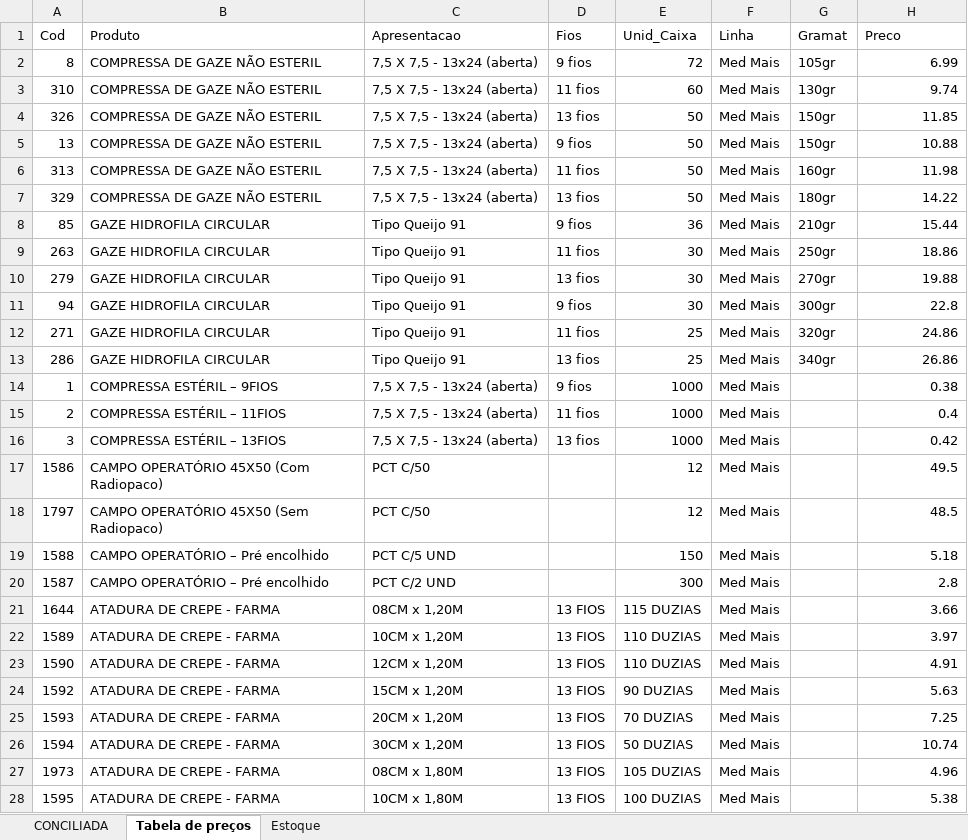
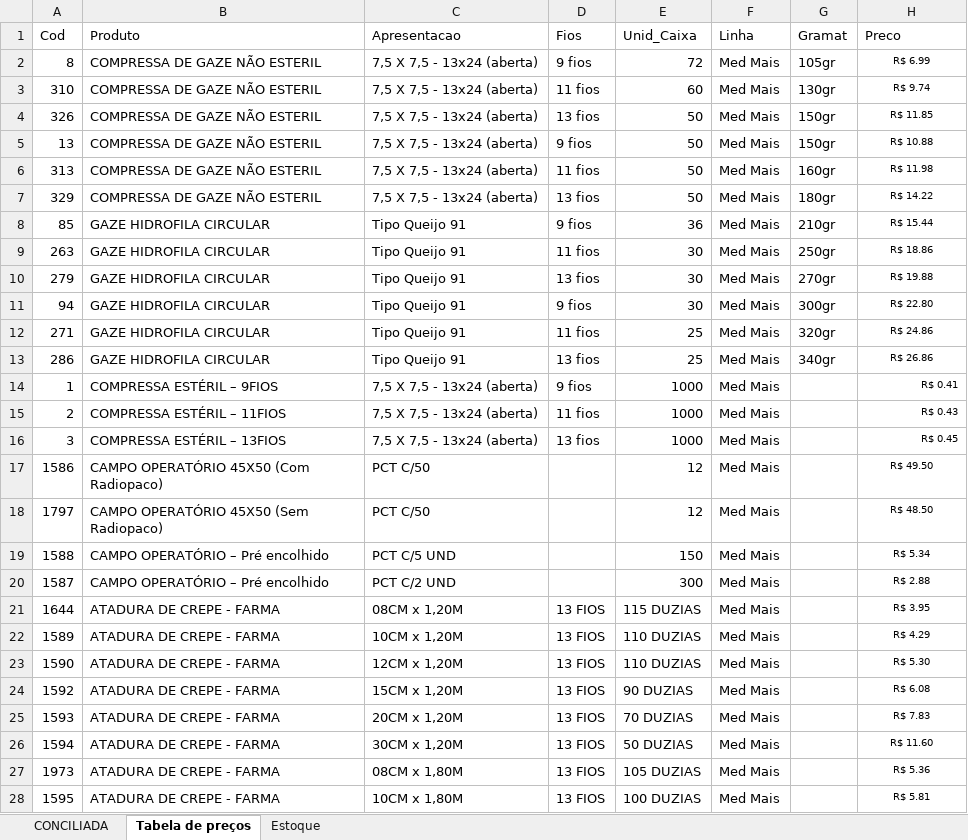
Before and after one commit to fabiosilvavendas-byte/CRM_Medtextil2.0, an Excel workbook: dados/Produtos_Agrupados_Completos_conciliados.xlsx, sheet Tabela de preços, drawn as a sheet; only a part is shown; values as stored, in another font and other column widths than the file's, no borders; table styles not drawn; the diff covers the shown part only; the diff names each change by its address in the sheet, - before the commit and + after, or states it on an @@ line.

Commit message:
Add files via upload

```diff
--- a/dados/Produtos_Agrupados_Completos_conciliados.xlsx (sheet Tabela de preços)
+++ b/dados/Produtos_Agrupados_Completos_conciliados.xlsx (sheet Tabela de preços)
-H2 (Preco): 6.99
+H2 (Preco): R$ 6.99
@@ H2:H28 text size: smaller @@
-H2:H13 alignment: right
+H2:H13 alignment: center
-H3 (Preco): 9.74
+H3 (Preco): R$ 9.74
-H4 (Preco): 11.85
+H4 (Preco): R$ 11.85
-H5 (Preco): 10.88
+H5 (Preco): R$ 10.88
-H6 (Preco): 11.98
+H6 (Preco): R$ 11.98
-H7 (Preco): 14.22
+H7 (Preco): R$ 14.22
-H8 (Preco): 15.44
+H8 (Preco): R$ 15.44
-H9 (Preco): 18.86
+H9 (Preco): R$ 18.86
-H10 (Preco): 19.88
+H10 (Preco): R$ 19.88
-H11 (Preco): 22.8
+H11 (Preco): R$ 22.80
-H12 (Preco): 24.86
+H12 (Preco): R$ 24.86
-H13 (Preco): 26.86
+H13 (Preco): R$ 26.86
-H14 (Preco): 0.38
+H14 (Preco): R$ 0.41
-H15 (Preco): 0.4
+H15 (Preco): R$ 0.43
-H16 (Preco): 0.42
+H16 (Preco): R$ 0.45
-H17 (Preco): 49.5
+H17 (Preco): R$ 49.50
-H17:H28 alignment: right
+H17:H28 alignment: center
-H18 (Preco): 48.5
+H18 (Preco): R$ 48.50
-H19 (Preco): 5.18
+H19 (Preco): R$ 5.34
-H20 (Preco): 2.8
+H20 (Preco): R$ 2.88
-H21 (Preco): 3.66
+H21 (Preco): R$ 3.95
-H22 (Preco): 3.97
+H22 (Preco): R$ 4.29
-H23 (Preco): 4.91
+H23 (Preco): R$ 5.30
-H24 (Preco): 5.63
+H24 (Preco): R$ 6.08
-H25 (Preco): 7.25
+H25 (Preco): R$ 7.83
-H26 (Preco): 10.74
+H26 (Preco): R$ 11.60
-H27 (Preco): 4.96
+H27 (Preco): R$ 5.36
-H28 (Preco): 5.38
+H28 (Preco): R$ 5.81
```
Also changed, not shown: 59 edited cells and cell formats elsewhere in this sheet.
